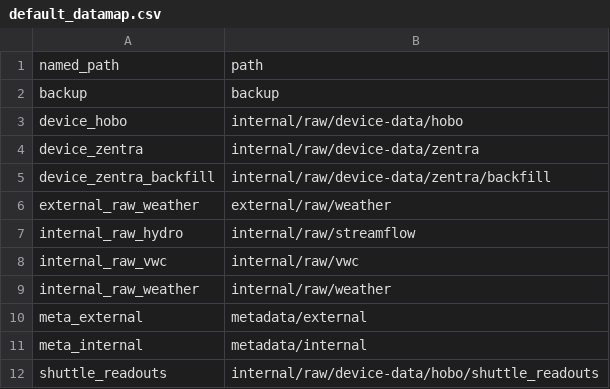
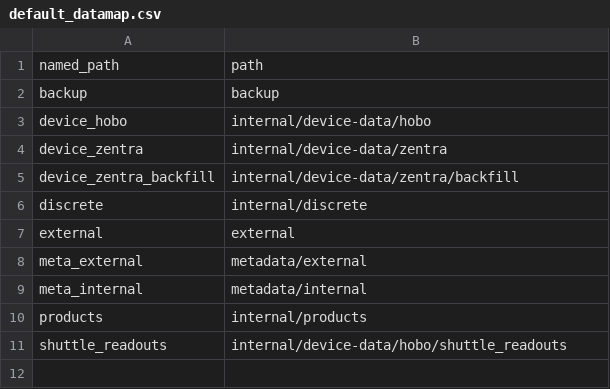
Before and after one commit to david-hensley/vi-flo-engine, a CSV file: data/default_datamap.csv, drawn as a sheet.

Commit message:
release: v2.3.0 - products and discrete layout, internal/raw retired

```diff
--- a/data/default_datamap.csv
+++ b/data/default_datamap.csv
@@ -2,11 +2,10 @@ named_path,path
 backup,backup
-device_hobo,internal/raw/device-data/hobo
-device_zentra,internal/raw/device-data/zentra
-device_zentra_backfill,internal/raw/device-data/zentra/backfill
-external_raw_weather,external/raw/weather
-internal_raw_hydro,internal/raw/streamflow
-internal_raw_vwc,internal/raw/vwc
-internal_raw_weather,internal/raw/weather
+device_hobo,internal/device-data/hobo
+device_zentra,internal/device-data/zentra
+device_zentra_backfill,internal/device-data/zentra/backfill
+discrete,internal/discrete
+external,external
 meta_external,metadata/external
 meta_internal,metadata/internal
-shuttle_readouts,internal/raw/device-data/hobo/shuttle_readouts
+products,internal/products
+shuttle_readouts,internal/device-data/hobo/shuttle_readouts
```
Also changed, not shown: 7 other files.
